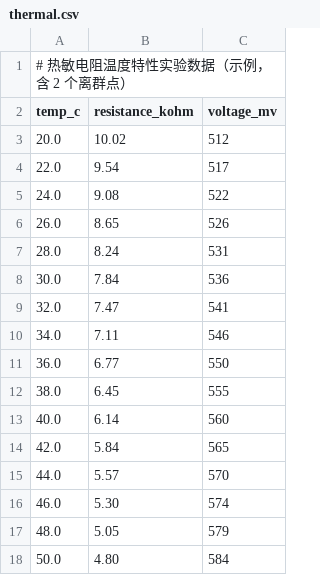
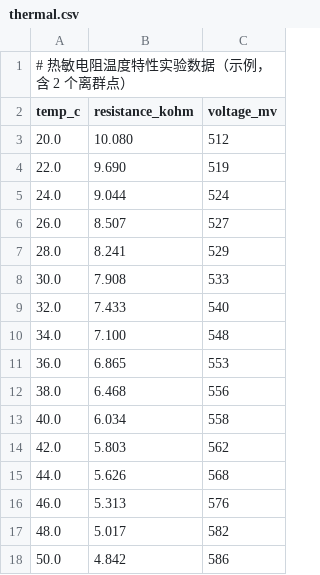
Before and after one commit to 9568138-cloud/reprolab, a CSV file: sample-data/thermal.csv, drawn as a sheet; only a part is shown; the diff covers the shown part only.

```diff
--- a/sample-data/thermal.csv
+++ b/sample-data/thermal.csv
@@ -2,17 +2,17 @@
 temp_c,resistance_kohm,voltage_mv
-20.0,10.02,512
-22.0,9.54,517
-24.0,9.08,522
-26.0,8.65,526
-28.0,8.24,531
-30.0,7.84,536
-32.0,7.47,541
-34.0,7.11,546
-36.0,6.77,550
-38.0,6.45,555
-40.0,6.14,560
-42.0,5.84,565
-44.0,5.57,570
-46.0,5.30,574
-48.0,5.05,579
-50.0,4.80,584
+20.0,10.080,512
+22.0,9.690,519
+24.0,9.044,524
+26.0,8.507,527
+28.0,8.241,529
+30.0,7.908,533
+32.0,7.433,540
+34.0,7.100,548
+36.0,6.865,553
+38.0,6.468,556
+40.0,6.034,558
+42.0,5.803,562
+44.0,5.626,568
+46.0,5.313,576
+48.0,5.017,582
+50.0,4.842,586
```
Also changed, not shown: 53 edited cells elsewhere in this file, 4 other files.
